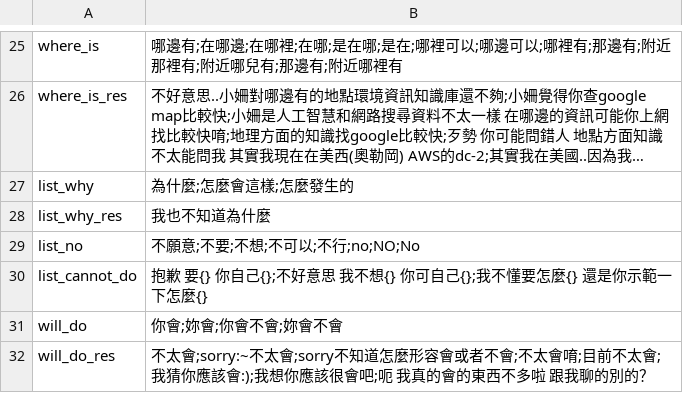
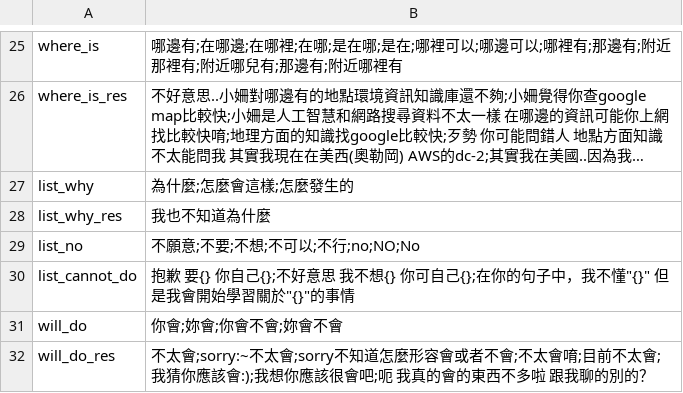
Before and after one commit to pipiayin/jarvis, a CSV file: chatbot/src/basickb.csv, drawn as a sheet; only a part is shown, gaps mark what is left out; long unchanged cells end in …; the diff covers the shown part only.

Commit message:
adjust basic message

```diff
--- a/chatbot/src/basickb.csv
+++ b/chatbot/src/basickb.csv
@@ -29,3 +29,3 @@ list_why_res,我也不知道為什麼
 list_no,不願意;不要;不想;不可以;不行;no;NO;No
-list_cannot_do,抱歉 要{} 你自己{};不好意思 我不想{} 你可自己{};我不懂要怎麼{} 還是你示範一下怎麼{}
+list_cannot_do,抱歉 要{} 你自己{};不好意思 我不想{} 你可自己{};在你的句子中，我不懂"{}" 但是我會開始學習關於"{}"的事情
 will_do,你會;妳會;你會不會;妳會不會
```
Also changed, not shown: 2 edited cells elsewhere in this file.
